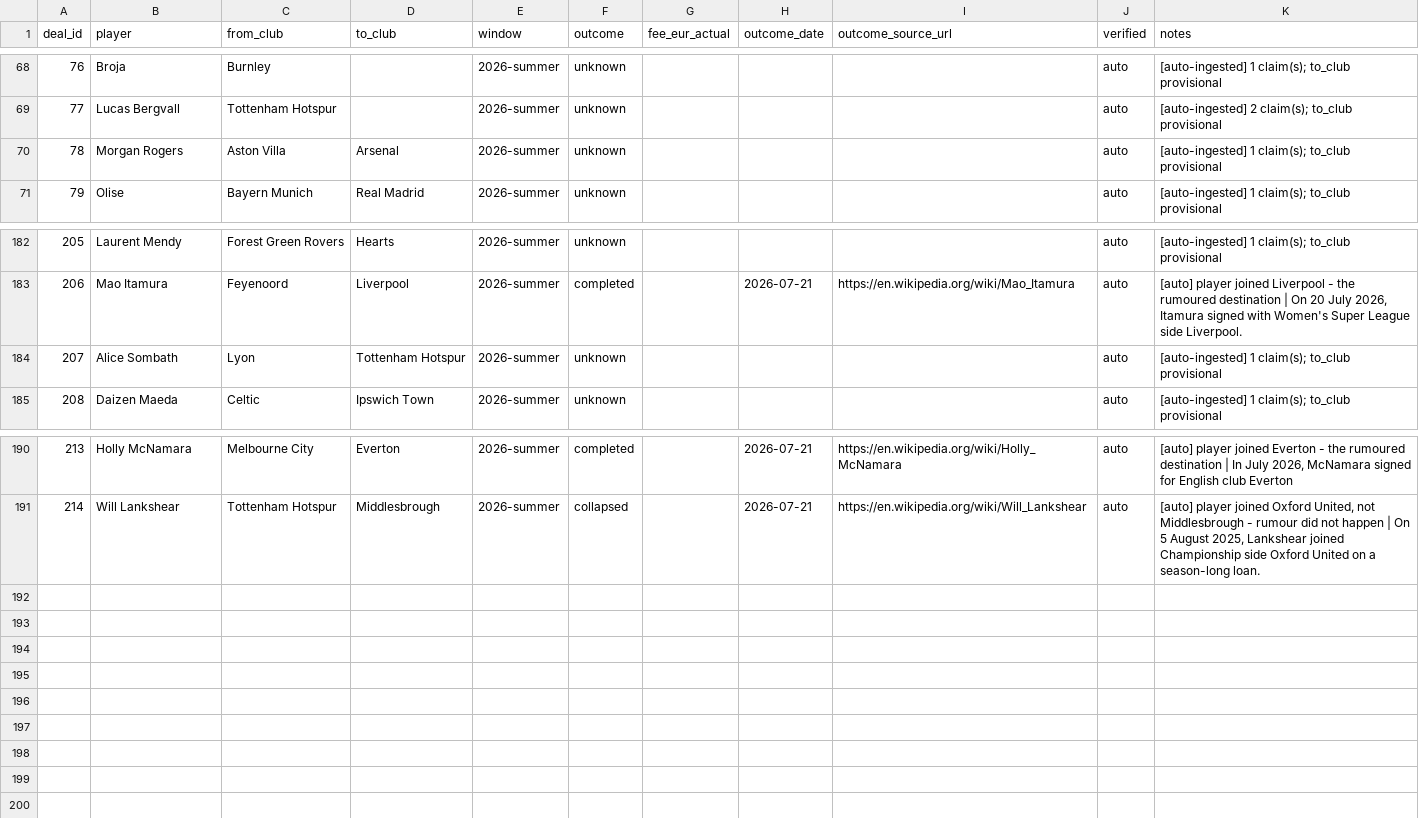
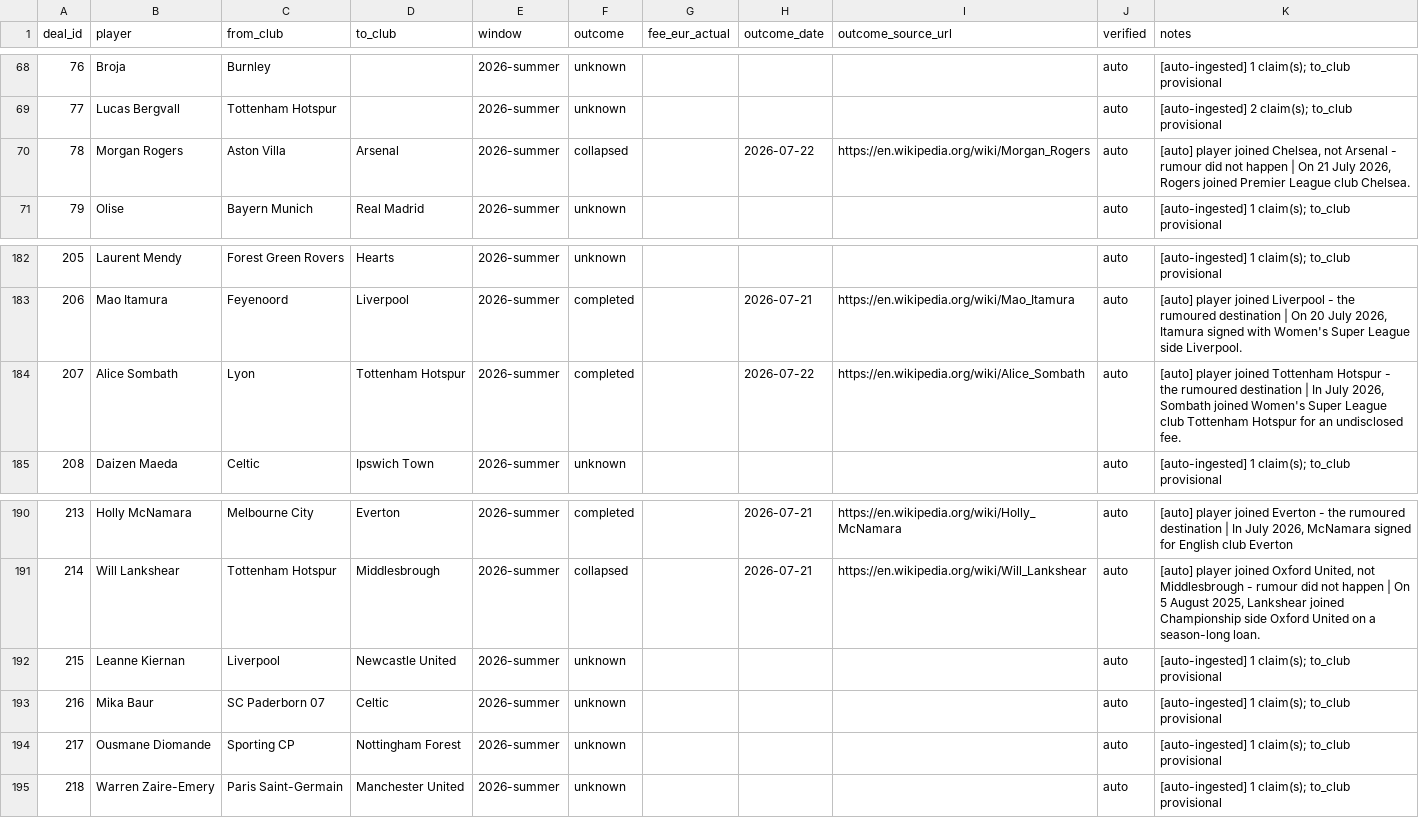
Before and after one commit to har27il/transfer-truth, a CSV file: ground-truth/deals.csv, drawn as a sheet; only a part is shown, gaps mark what is left out.

```diff
--- a/ground-truth/deals.csv
+++ b/ground-truth/deals.csv
@@ -69,3 +69,3 @@ deal_id,player,from_club,to_club,window,outcome,fee_eur_actual,outcome_date,outc
 77,Lucas Bergvall,Tottenham Hotspur,,2026-summer,unknown,,,,auto,[auto-ingested] 2 claim(s); to_club provisional
-78,Morgan Rogers,Aston Villa,Arsenal,2026-summer,unknown,,,,auto,[auto-ingested] 1 claim(s); to_club provisional
+78,Morgan Rogers,Aston Villa,Arsenal,2026-summer,collapsed,,2026-07-22,https://en.wikipedia.org/wiki/Morgan_Rogers,auto,"[auto] player joined Chelsea, not Arsenal - rumour did not happen | On 21 July 2026, Rogers joined Premier League club Chelsea."
 79,Olise,Bayern Munich,Real Madrid,2026-summer,unknown,,,,auto,[auto-ingested] 1 claim(s); to_club provisional
@@ -183,3 +183,3 @@ deal_id,player,from_club,to_club,window,outcome,fee_eur_actual,outcome_date,outc
 206,Mao Itamura,Feyenoord,Liverpool,2026-summer,completed,,2026-07-21,https://en.wikipedia.org/wiki/Mao_Itamura,auto,"[auto] player joined Liverpool - the rumoured destination | On 20 July 2026, Itamura signed with Women's Super League side Liverpool."
-207,Alice Sombath,Lyon,Tottenham Hotspur,2026-summer,unknown,,,,auto,[auto-ingested] 1 claim(s); to_club provisional
+207,Alice Sombath,Lyon,Tottenham Hotspur,2026-summer,completed,,2026-07-22,https://en.wikipedia.org/wiki/Alice_Sombath,auto,"[auto] player joined Tottenham Hotspur - the rumoured destination | In July 2026, Sombath joined Women's Super League club Tottenham Hotspur for an undisclosed fee."
 208,Daizen Maeda,Celtic,Ipswich Town,2026-summer,unknown,,,,auto,[auto-ingested] 1 claim(s); to_club provisional
@@ -191 +191,5 @@ deal_id,player,from_club,to_club,window,outcome,fee_eur_actual,outcome_date,outc
 214,Will Lankshear,Tottenham Hotspur,Middlesbrough,2026-summer,collapsed,,2026-07-21,https://en.wikipedia.org/wiki/Will_Lankshear,auto,"[auto] player joined Oxford United, not Middlesbrough - rumour did not happen | On 5 August 2025, Lankshear joined Championship side Oxford United on a season-long loan."
+215,Leanne Kiernan,Liverpool,Newcastle United,2026-summer,unknown,,,,auto,[auto-ingested] 1 claim(s); to_club provisional
+216,Mika Baur,SC Paderborn 07,Celtic,2026-summer,unknown,,,,auto,[auto-ingested] 1 claim(s); to_club provisional
+217,Ousmane Diomande,Sporting CP,Nottingham Forest,2026-summer,unknown,,,,auto,[auto-ingested] 1 claim(s); to_club provisional
+218,Warren Zaire-Emery,Paris Saint-Germain,Manchester United,2026-summer,unknown,,,,auto,[auto-ingested] 1 claim(s); to_club provisional
```
Also changed, not shown: ground-truth/journalist_claims.csv, 2 other files.
